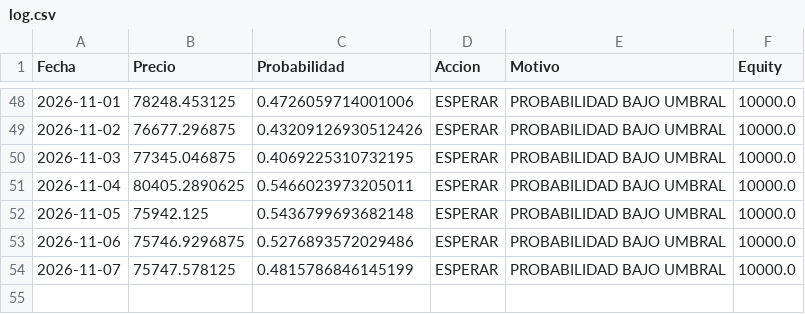
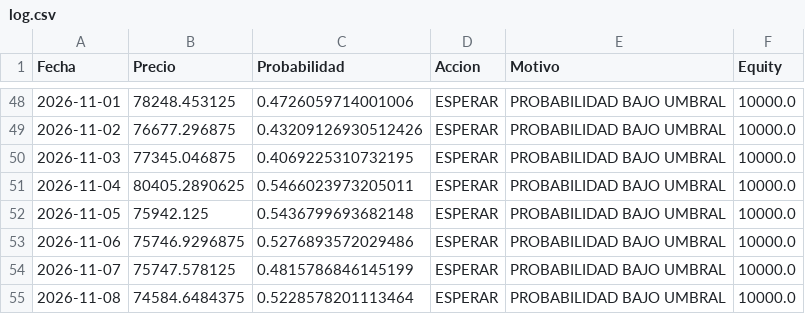
Before and after one commit to user12202912-hue/BTC-AI-BOT, a CSV file: log.csv, drawn as a sheet; only a part is shown, gaps mark what is left out.

```diff
--- a/log.csv
+++ b/log.csv
@@ -54 +54,2 @@ Fecha,Precio,Probabilidad,Accion,Motivo,Equity
 2026-11-07,75747.578125,0.4815786846145199,ESPERAR,PROBABILIDAD BAJO UMBRAL,10000.0
+2026-11-08,74584.6484375,0.5228578201113464,ESPERAR,PROBABILIDAD BAJO UMBRAL,10000.0
```
Also changed, not shown: equity.csv, senales.csv, 1 other file.
